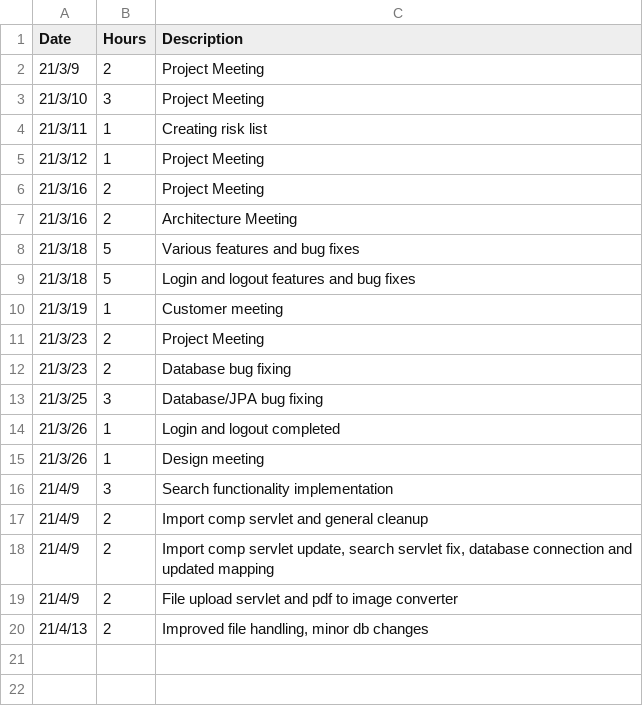
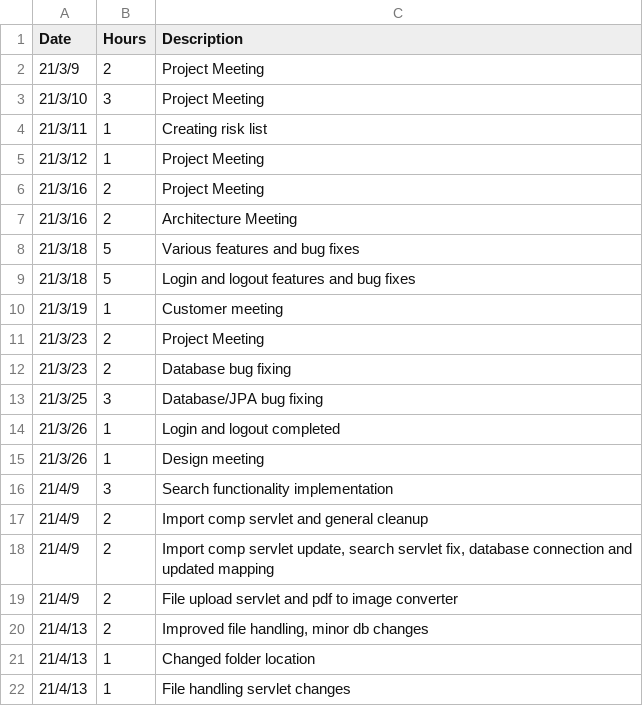
Before and after one commit to h588249/Playalong, a CSV file: Project/Workhours/sebastian.csv, drawn as a sheet; the diff names each change by its address in the sheet, - before the commit and + after, or states it on an @@ line.

Commit message:
Update sebastian.csv

```diff
--- a/Project/Workhours/sebastian.csv
+++ b/Project/Workhours/sebastian.csv
+row 21: 21/4/13 | 1 | Changed folder location
+row 22: 21/4/13 | 1 | File handling servlet changes
```
